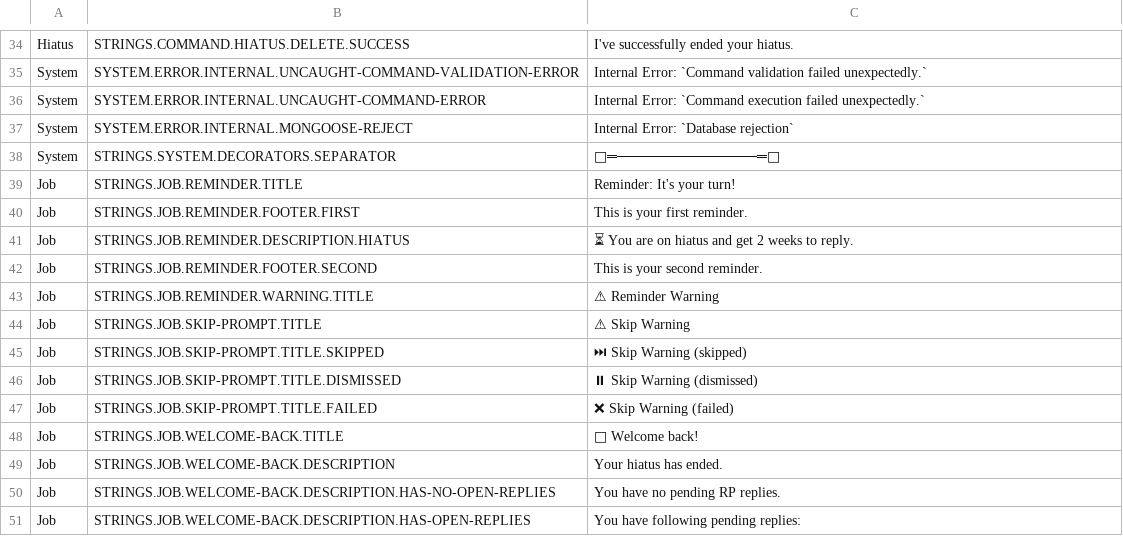
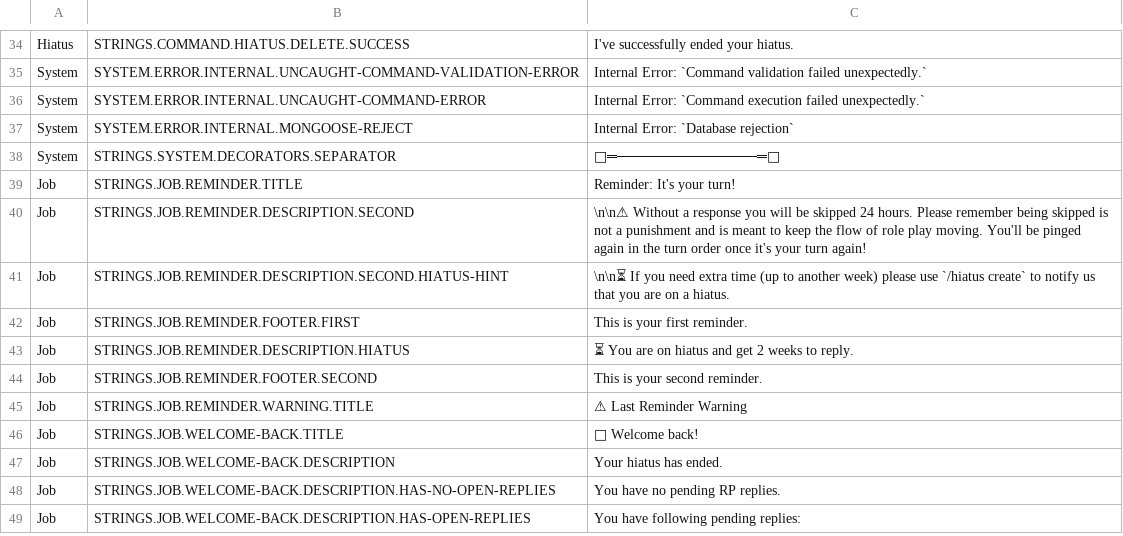
Before and after one commit to Haiyn/nughub-bot, a CSV file: orchestration/redis/data/strings.csv, drawn as a sheet; only a part is shown, gaps mark what is left out; removed rows and columns are numbered as before the commit, all else as after; the diff names each change by its address in the sheet, - before the commit and + after, or states it on an @@ line.

```diff
--- a/orchestration/redis/data/strings.csv
+++ b/orchestration/redis/data/strings.csv
+row 40: Job | STRINGS.JOB.REMINDER.DESCRIPTION.SECOND | \n\n⚠ Without a response you will be skipped 24 hours. Please remember being skipped is not a punishment and is meant to keep the flow of role play moving. You'll be pinged again in the turn order once it's your turn again!
+row 41: Job | STRINGS.JOB.REMINDER.DESCRIPTION.SECOND.HIATUS-HINT | \n\n⏳ If you need extra time (up to another week) please use `/hiatus create` to notify us that you are on a hiatus.
-C45: ⚠ Reminder Warning
+C45: ⚠ Last Reminder Warning
-row 44: Job | STRINGS.JOB.SKIP-PROMPT.TITLE | ⚠ Skip Warning
-row 45: Job | STRINGS.JOB.SKIP-PROMPT.TITLE.SKIPPED | ⏭ Skip Warning (skipped)
-row 46: Job | STRINGS.JOB.SKIP-PROMPT.TITLE.DISMISSED | ⏸ Skip Warning (dismissed)
-row 47: Job | STRINGS.JOB.SKIP-PROMPT.TITLE.FAILED | ❌ Skip Warning (failed)
```
Also changed, not shown: orchestration/redis/data/configuration-dev.csv, orchestration/redis/data/configuration-prod.csv, 9 other files.
